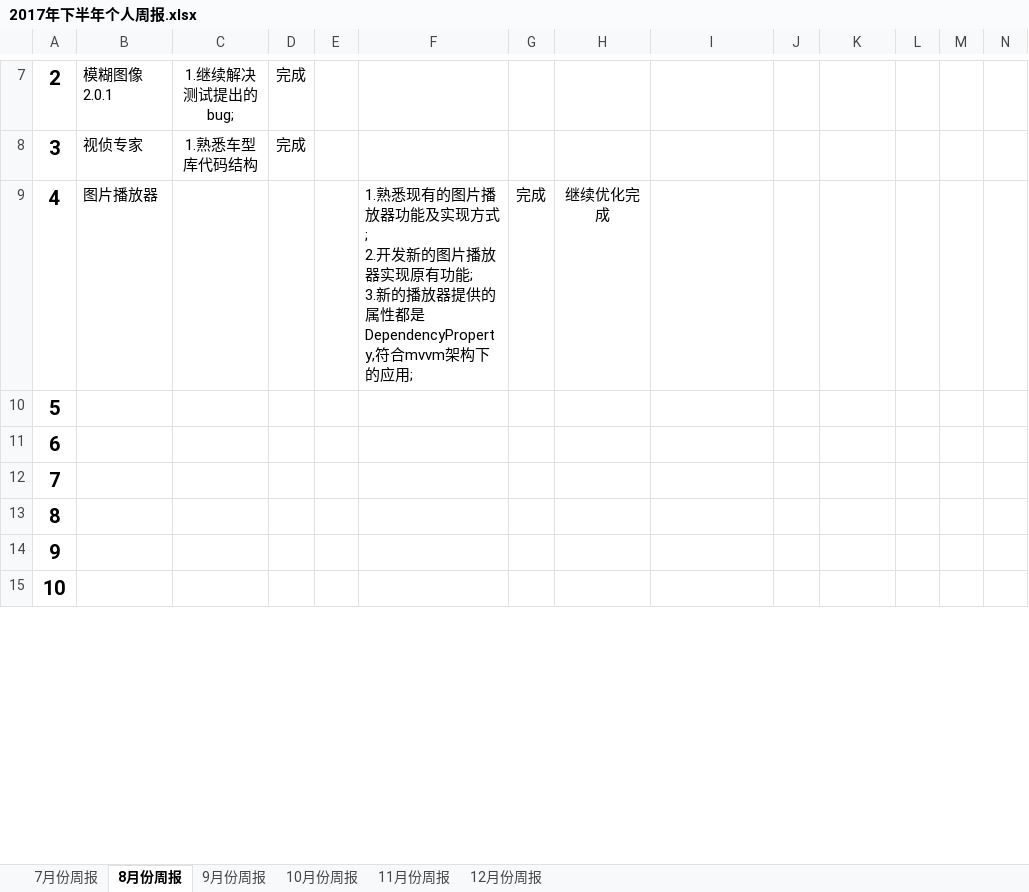
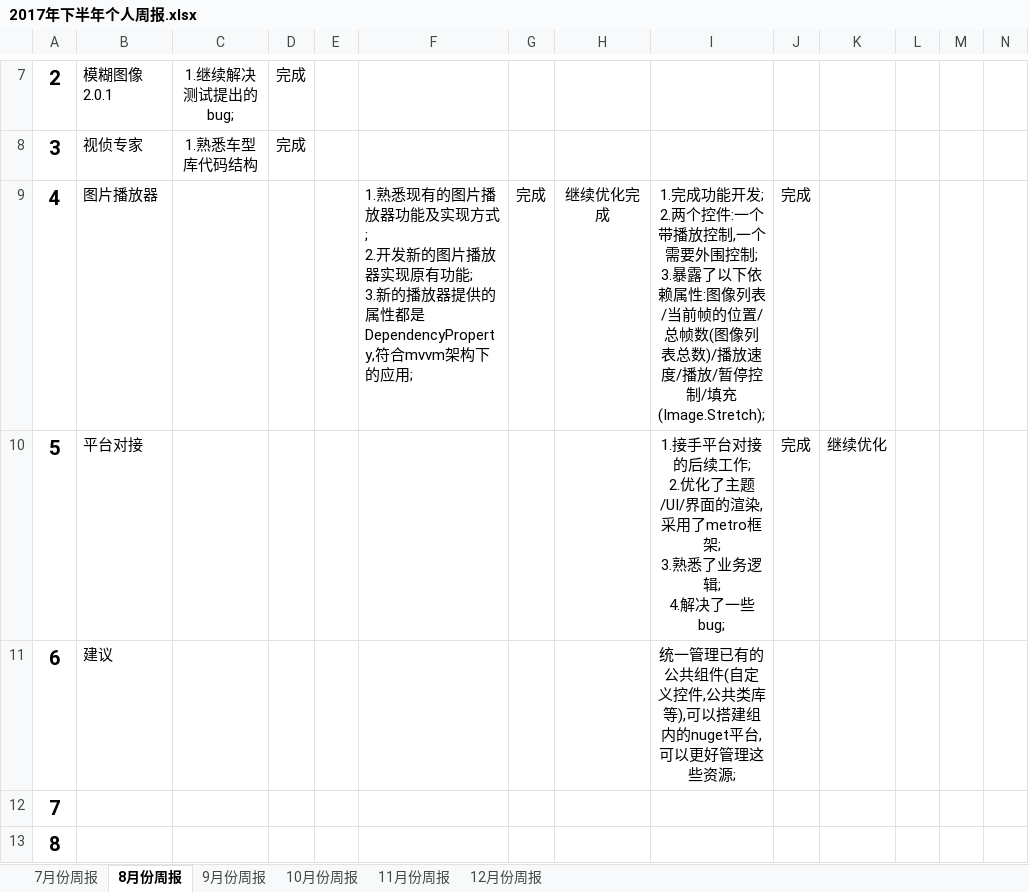
Before and after one commit to cailin0630/Docment, an Excel workbook: 2017年下半年个人周报.xlsx, sheet 8月份周报, drawn as a sheet; only a part is shown, gaps mark what is left out; the shorter side is filled out with more unchanged rows; values as stored, in another font and other column widths than the file's, no borders; charts and pictures not drawn; removed rows and columns are numbered as before the commit, all else as after; rows hold the shown columns only; ↵ is a line break in a cell; the diff names each change by its address in the sheet, - before the commit and + after, or states it on an @@ line.

Commit message:
update

```diff
--- a/2017年下半年个人周报.xlsx (sheet 8月份周报)
+++ b/2017年下半年个人周报.xlsx (sheet 8月份周报)
-I9: (empty)
+I9: 1.完成功能开发; ↵ 2.两个控件:一个带播放控制,一个需要外围控制; ↵ 3.暴露了以下依赖属性:图像列表/当前帧的位置/总帧数(图像列表总数)/播放速度/播放/暂停控制/填充(Image.Stretch);
-J9: (empty)
+J9: 完成
-row 10: 5
+row 10: 5 | 平台对接 |  |  |  |  |  |  | 1.接手平台对接的后续工作; ↵ 2.优化了主题/UI/界面的渲染,采用了metro框架; ↵ 3.熟悉了业务逻辑; ↵ 4.解决了一些bug; | 完成 | 继续优化
-B11: (empty)
+B11: 建议
-I11: (empty)
+I11: 统一管理已有的公共组件(自定义控件,公共类库等),可以搭建组内的nuget平台,可以更好管理这些资源;
```
